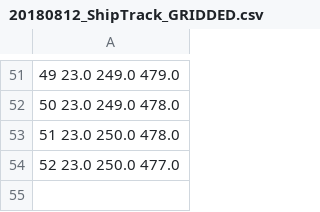
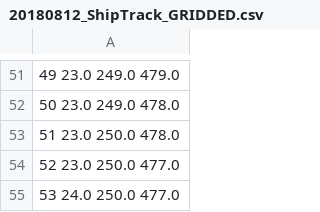
Before and after one commit to gymccusker/MOCCHA, a CSV file: UM/AUX_DATA/20180812_ShipTrack_GRIDDED.csv, drawn as a sheet; only a part is shown, gaps mark what is left out; the diff names each change by its address in the sheet, - before the commit and + after, or states it on an @@ line.

Commit message:
add 24th hour?

```diff
--- a/UM/AUX_DATA/20180812_ShipTrack_GRIDDED.csv
+++ b/UM/AUX_DATA/20180812_ShipTrack_GRIDDED.csv
+row 55: 53 24.0 250.0 477.0
```
